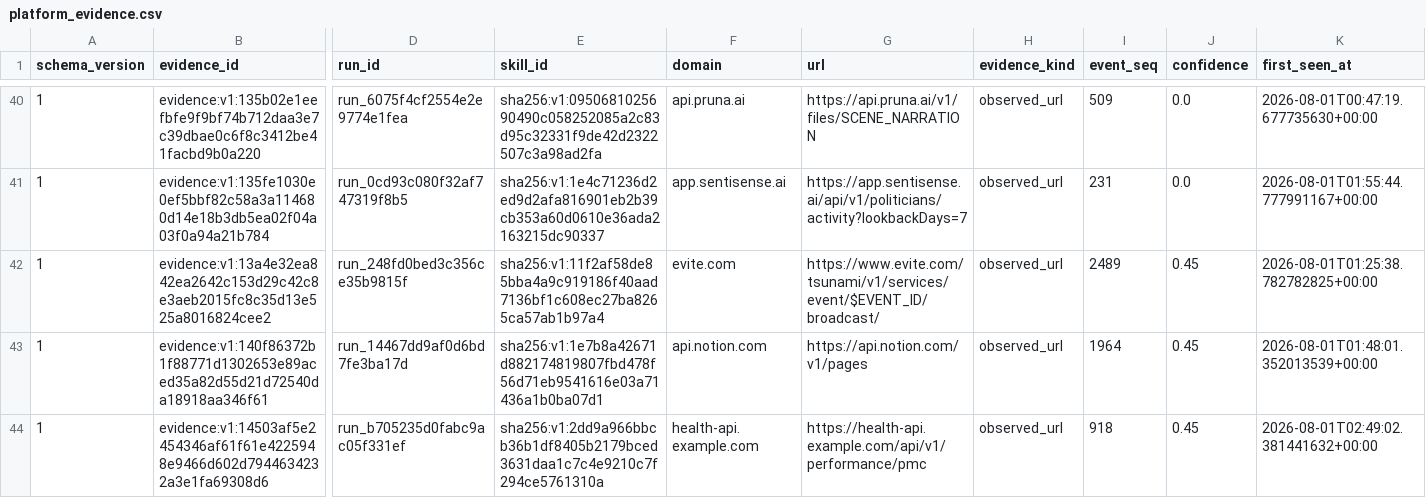
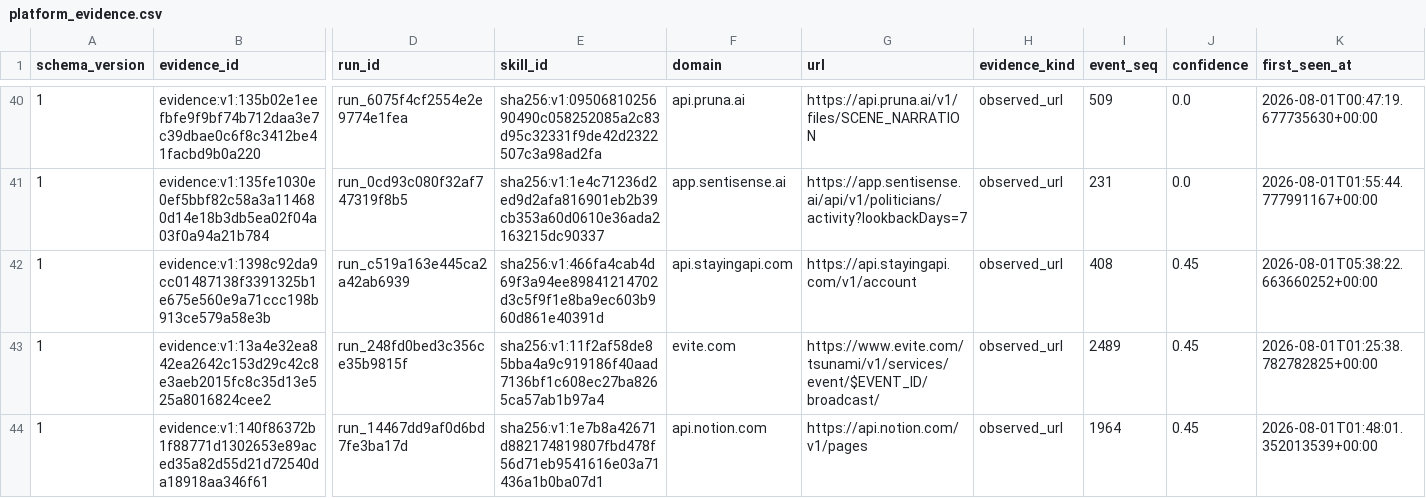
Before and after one commit to vyrus001/skillsissue.ai, a CSV file: data/platform_evidence.csv, drawn as a sheet; only a part is shown, gaps mark what is left out; the shorter side is filled out with more unchanged rows; rows hold the shown columns only; the diff covers the shown part only; the diff names each change by its address in the sheet, - before the commit and + after, or states it on an @@ line.

```diff
--- a/data/platform_evidence.csv
+++ b/data/platform_evidence.csv
+row 42: 1 | evidence:v1:1398c92da9cc01487138f3391325b1e675e560e9a71ccc198b913ce579a58e3b | run_c519a163e445ca2a42ab6939 | sha256:v1:466fa4cab4d69f3a94ee89841214702d3c5f9f1e8ba9ec603b960d861e40391d | api.stayingapi.com | https://api.stayingapi.com/v1/account | observed_url | 408 | 0.45 | 2026-08-01T05:38:22.663660252+00:00
```
Also changed, not shown: 8 added rows elsewhere in this file, 1 other file.
